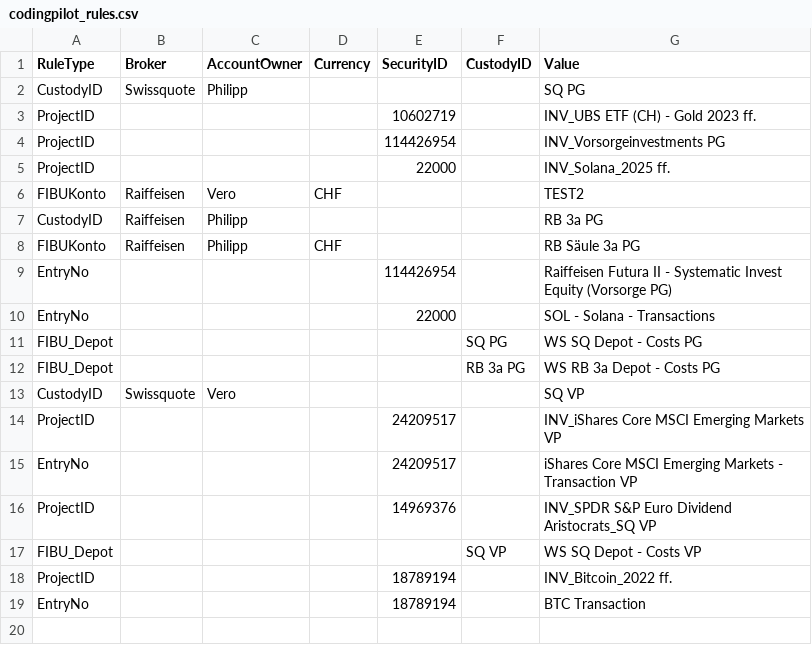
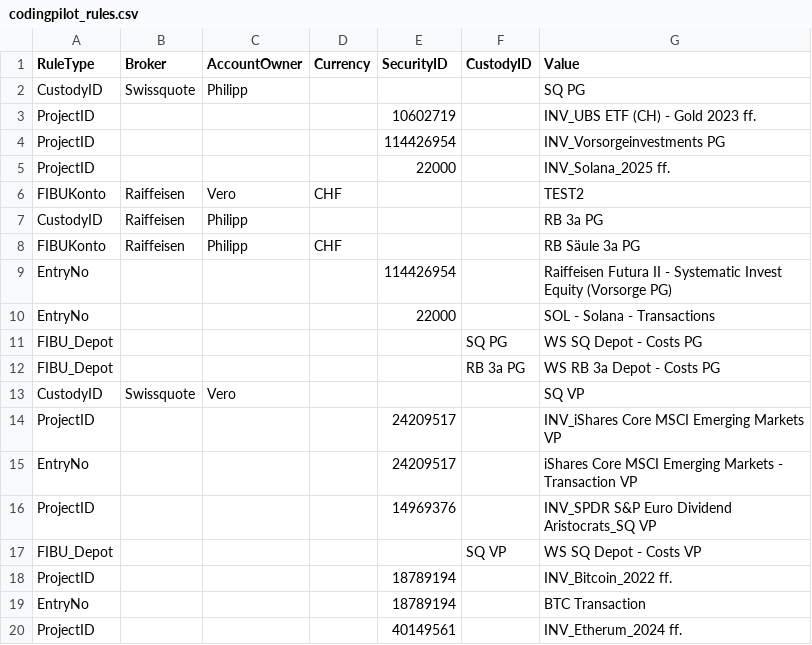
Before and after one commit to Munotstadt/codingpilot, a CSV file: Data/codingpilot_rules.csv, drawn as a sheet.

Commit message:
Regel gelernt: ProjectID {"securityId":"40149561"} = INV_Etherum_2024 ff.

```diff
--- a/Data/codingpilot_rules.csv
+++ b/Data/codingpilot_rules.csv
@@ -19 +19,2 @@ ProjectID,,,,18789194,,INV_Bitcoin_2022 ff.
 EntryNo,,,,18789194,,BTC Transaction
+ProjectID,,,,40149561,,INV_Etherum_2024 ff.
```
